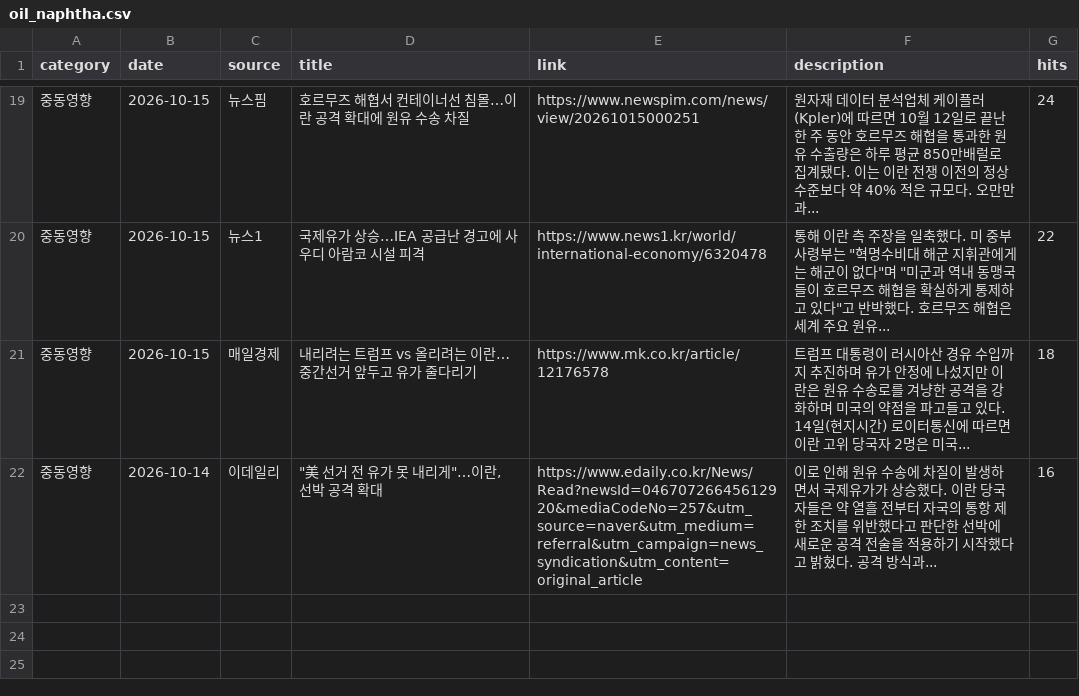
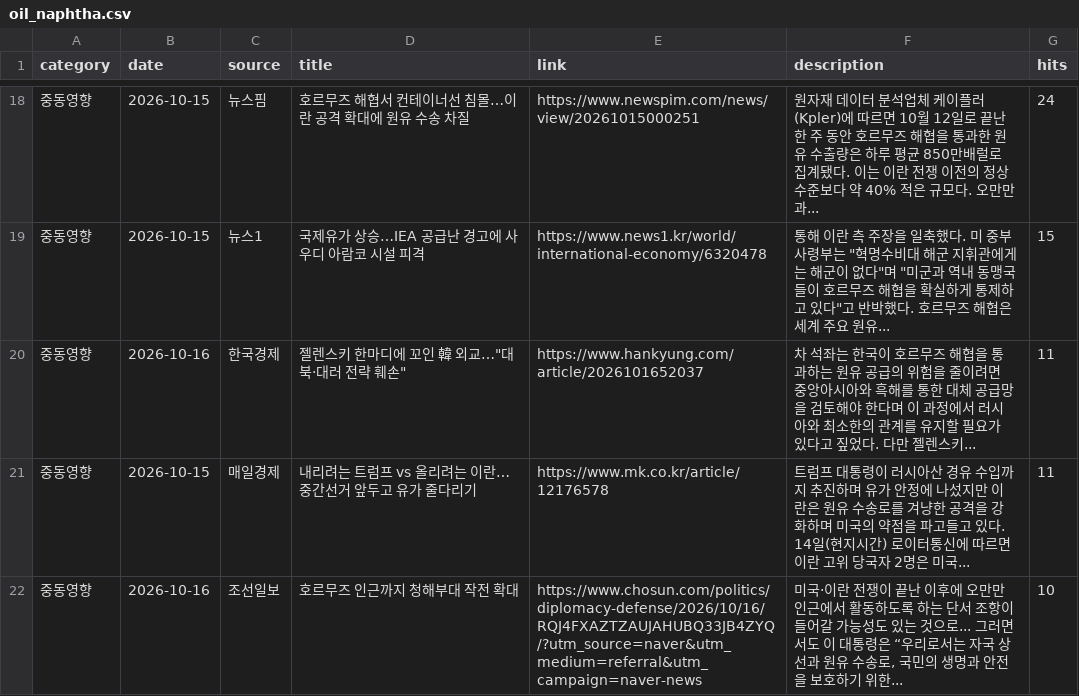
Before and after one commit to hdec-daily-news/oil-naphtha, a CSV file: oil_naphtha.csv, drawn as a sheet; only a part is shown, gaps mark what is left out; the diff covers the shown part only.

```diff
--- a/oil_naphtha.csv
+++ b/oil_naphtha.csv
@@ -19,4 +18,5 @@
 중동영향,2026-10-15,뉴스핌,호르무즈 해협서 컨테이너선 침몰…이란 공격 확대에 원유 수송 차질,https://www.newspim.com/news/view/20261015000251,원자재 데이터 분석업체 케이플러(Kpler)에 따르면 10월 12일로 끝난 한 주 동안 호르무즈 해협을 통과한 원유 수출량은 하루 평균 850만배럴로 집계됐다. 이는 이란 전쟁 이전의 정상 수준보다 약 40% 적은 규모다. 오만만과... ,24
-중동영향,2026-10-15,뉴스1,국제유가 상승…IEA 공급난 경고에 사우디 아람코 시설 피격,https://www.news1.kr/world/international-economy/6320478,"통해 이란 측 주장을 일축했다. 미 중부사령부는 ""혁명수비대 해군 지휘관에게는 해군이 없다""며 ""미군과 역내 동맹국들이 호르무즈 해협을 확실하게 통제하고 있다""고 반박했다. 호르무즈 해협은 세계 주요 원유... ",22
-중동영향,2026-10-15,매일경제,내리려는 트럼프 vs 올리려는 이란…중간선거 앞두고 유가 줄다리기,https://www.mk.co.kr/article/12176578,트럼프 대통령이 러시아산 경유 수입까지 추진하며 유가 안정에 나섰지만 이란은 원유 수송로를 겨냥한 공격을 강화하며 미국의 약점을 파고들고 있다. 14일(현지시간) 로이터통신에 따르면 이란 고위 당국자 2명은 미국... ,18
-중동영향,2026-10-14,이데일리,"""美 선거 전 유가 못 내리게""…이란, 선박 공격 확대",https://www.edaily.co.kr/News/Read?newsId=04670726645612920&mediaCodeNo=257&utm_source=naver&utm_medium=referral&utm_campaign=news_syndication&utm_content=original_article,이로 인해 원유 수송에 차질이 발생하면서 국제유가가 상승했다. 이란 당국자들은 약 열흘 전부터 자국의 통항 제한 조치를 위반했다고 판단한 선박에 새로운 공격 전술을 적용하기 시작했다고 밝혔다. 공격 방식과... ,16
+중동영향,2026-10-15,뉴스1,국제유가 상승…IEA 공급난 경고에 사우디 아람코 시설 피격,https://www.news1.kr/world/international-economy/6320478,"통해 이란 측 주장을 일축했다. 미 중부사령부는 ""혁명수비대 해군 지휘관에게는 해군이 없다""며 ""미군과 역내 동맹국들이 호르무즈 해협을 확실하게 통제하고 있다""고 반박했다. 호르무즈 해협은 세계 주요 원유... ",15
+중동영향,2026-10-16,한국경제,"젤렌스키 한마디에 꼬인 韓 외교…""대북·대러 전략 훼손""",https://www.hankyung.com/article/2026101652037,차 석좌는 한국이 호르무즈 해협을 통과하는 원유 공급의 위험을 줄이려면 중앙아시아와 흑해를 통한 대체 공급망을 검토해야 한다며 이 과정에서 러시아와 최소한의 관계를 유지할 필요가 있다고 짚었다. 다만 젤렌스키... ,11
+중동영향,2026-10-15,매일경제,내리려는 트럼프 vs 올리려는 이란…중간선거 앞두고 유가 줄다리기,https://www.mk.co.kr/article/12176578,트럼프 대통령이 러시아산 경유 수입까지 추진하며 유가 안정에 나섰지만 이란은 원유 수송로를 겨냥한 공격을 강화하며 미국의 약점을 파고들고 있다. 14일(현지시간) 로이터통신에 따르면 이란 고위 당국자 2명은 미국... ,11
+중동영향,2026-10-16,조선일보,호르무즈 인근까지 청해부대 작전 확대,https://www.chosun.com/politics/diplomacy-defense/2026/10/16/RQJ4FXAZTZAUJAHUBQ33JB4ZYQ/?utm_source=naver&utm_medium=referral&utm_campaign=naver-news,"미국·이란 전쟁이 끝난 이후에 오만만 인근에서 활동하도록 하는 단서 조항이 들어갈 가능성도 있는 것으로... 그러면서도 이 대통령은 “우리로서는 자국 상선과 원유 수송로, 국민의 생명과 안전을 보호하기 위한... ",10
```
Also changed, not shown: 8 added rows, 9 removed rows and 21 edited cells elsewhere in this file, 1 other file.
